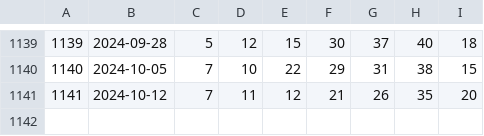
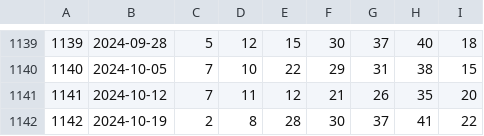
Before and after one commit to pipelinelife/pipelinelife.github.io, a CSV file: CSV/lottoRes.csv, drawn as a sheet; only a part is shown, gaps mark what is left out.

Commit message:
update lotto results

```diff
--- a/CSV/lottoRes.csv
+++ b/CSV/lottoRes.csv
@@ -1141 +1141,2 @@
 1141,2024-10-12,7,11,12,21,26,35,20
+1142,2024-10-19,2,8,28,30,37,41,22
```
